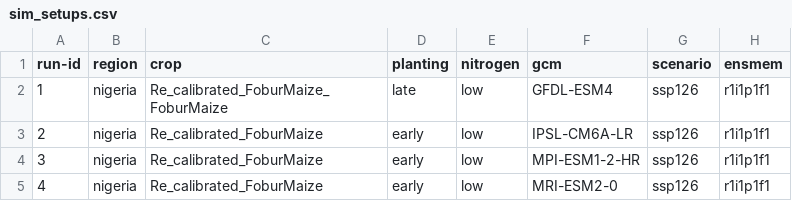
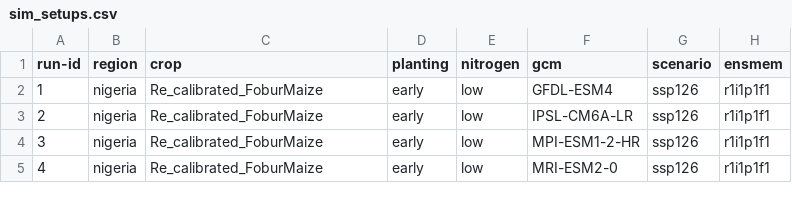
Before and after one commit to zalf-rpm/monica_nigeria, a CSV file: sim_setups.csv, drawn as a sheet; only a part is shown; the diff names each change by its address in the sheet, - before the commit and + after, or states it on an @@ line.

Commit message:
edited_scenario 1

```diff
--- a/sim_setups.csv
+++ b/sim_setups.csv
-C2 (crop): Re_calibrated_FoburMaize_FoburMaize
+C2 (crop): Re_calibrated_FoburMaize
-D2 (planting): late
+D2 (planting): early
```
